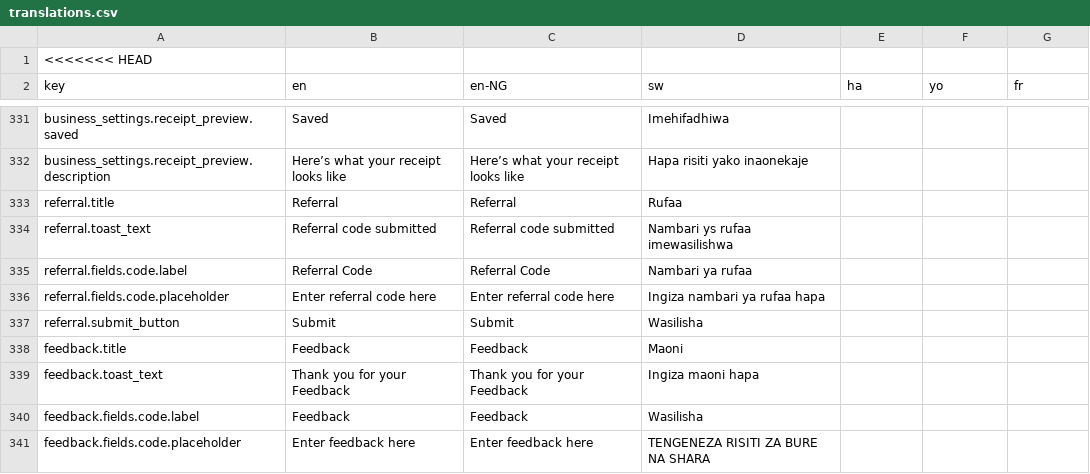
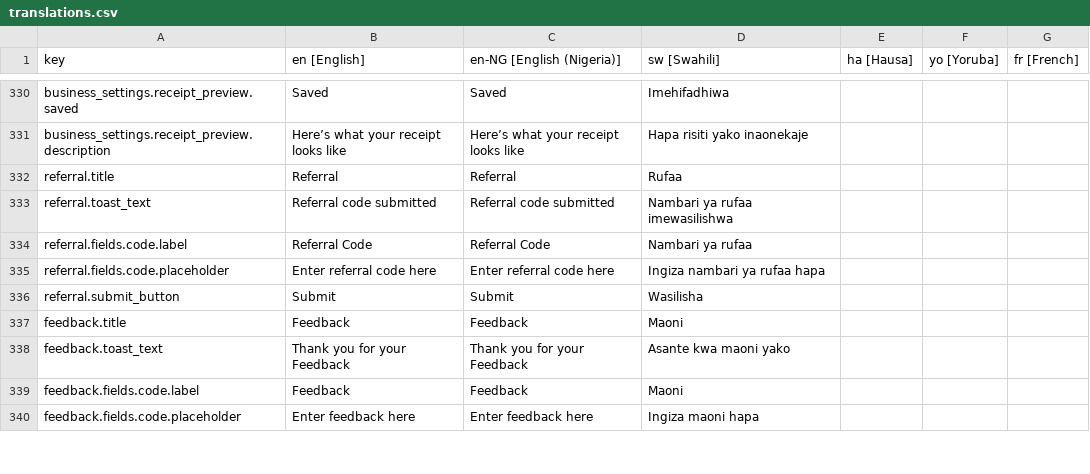
Before and after one commit to klever34/shara-lite, a CSV file: shara-lite/app/services/i18n/translations/translations.csv, drawn as a sheet; only a part is shown, gaps mark what is left out; the diff covers the shown part only.

```diff
--- a/shara-lite/app/services/i18n/translations/translations.csv
+++ b/shara-lite/app/services/i18n/translations/translations.csv
@@ -1,2 +1 @@
-<<<<<<< HEAD
-key,en,en-NG,sw,ha,yo,fr
+key,en [English],en-NG [English (Nigeria)],sw [Swahili],ha [Hausa],yo [Yoruba],fr [French]
@@ -333,3 +332,3 @@ business_settings.receipt_preview.description,Here’s what your receipt looks l
 referral.title,Referral,Referral,Rufaa,,,
-referral.toast_text,Referral code submitted,Referral code submitted,Nambari ys rufaa imewasilishwa,,,
+referral.toast_text,Referral code submitted,Referral code submitted,Nambari ya rufaa imewasilishwa,,,
 referral.fields.code.label,Referral Code,Referral Code,Nambari ya rufaa,,,
@@ -338,4 +337,4 @@ referral.submit_button,Submit,Submit,Wasilisha,,,
 feedback.title,Feedback,Feedback,Maoni,,,
-feedback.toast_text,Thank you for your Feedback,Thank you for your Feedback,Ingiza maoni hapa,,,
-feedback.fields.code.label,Feedback,Feedback,Wasilisha,,,
-feedback.fields.code.placeholder,Enter feedback here,Enter feedback here,TENGENEZA RISITI ZA BURE NA SHARA,,,
+feedback.toast_text,Thank you for your Feedback,Thank you for your Feedback,Asante kwa maoni yako,,,
+feedback.fields.code.label,Feedback,Feedback,Maoni ,,,
+feedback.fields.code.placeholder,Enter feedback here,Enter feedback here,Ingiza maoni hapa,,,
```
Also changed, not shown: 36 edited cells elsewhere in this file, 4 other files.
